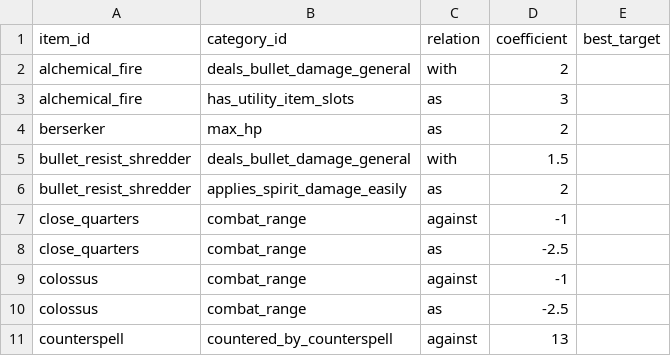
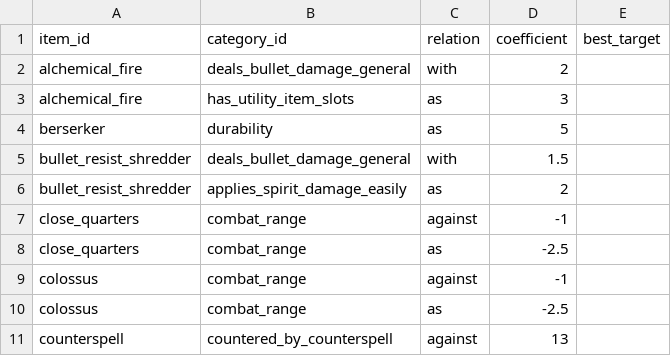
Before and after one commit to zd4242/DeadlockAdvisor, a CSV file: src/Assets/SeedData/item_formula_coefficients.csv, drawn as a sheet; only a part is shown.

```diff
--- a/src/Assets/SeedData/item_formula_coefficients.csv
+++ b/src/Assets/SeedData/item_formula_coefficients.csv
@@ -3,3 +3,3 @@ alchemical_fire,deals_bullet_damage_general,with,2,
 alchemical_fire,has_utility_item_slots,as,3,
-berserker,max_hp,as,2,
+berserker,durability,as,5,
 bullet_resist_shredder,deals_bullet_damage_general,with,1.5,
```
Also changed, not shown: src/Assets/SeedData/categories.csv, src/Assets/SeedData/hero_category_scores.csv, 3 other files.
